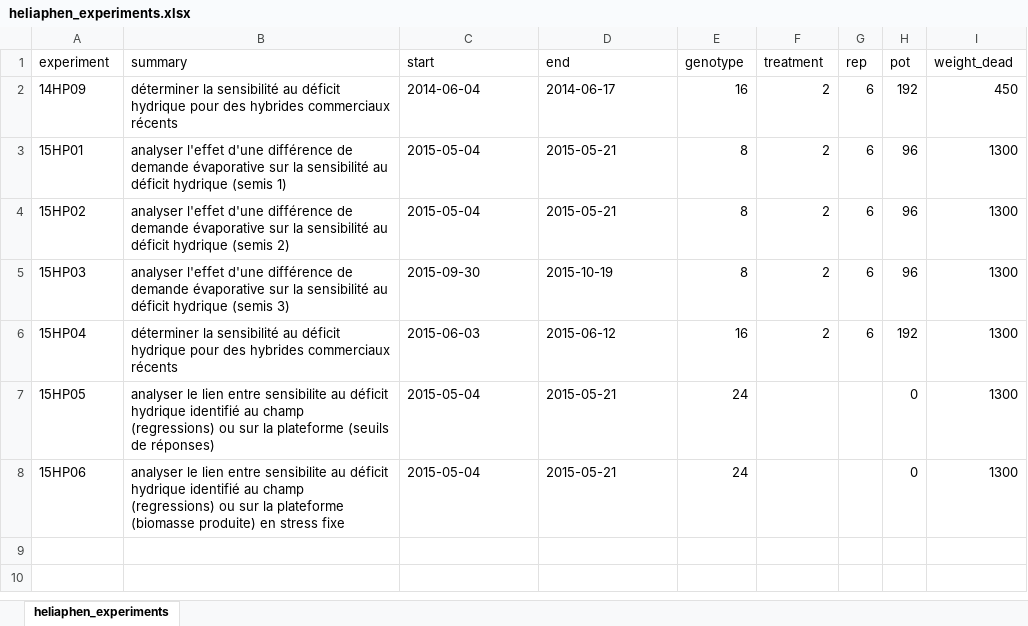
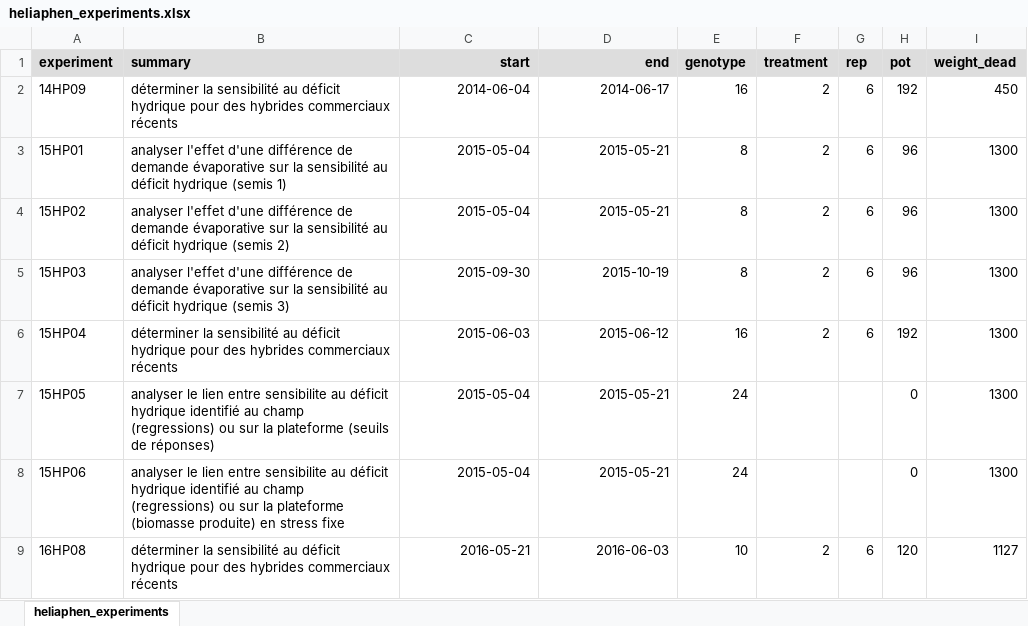
Before and after one commit to picasa/heliaphen, an Excel workbook: data/heliaphen_experiments.xlsx, sheet heliaphen_experiments, drawn as a sheet; values as stored, in another font and other column widths than the file's, no borders; the diff names each change by its address in the sheet, - before the commit and + after, or states it on an @@ line.

Commit message:
added export for water deficit table

```diff
--- a/data/heliaphen_experiments.xlsx (sheet heliaphen_experiments)
+++ b/data/heliaphen_experiments.xlsx (sheet heliaphen_experiments)
@@ A1:I1 fill: none → #DDDDDD, bold: off → on @@
-C1:D8 alignment: left
+C1:D8 alignment: right
+row 9: 16HP08 | déterminer la sensibilité au déficit hydrique pour des hybrides commerciaux récents | 2016-05-21 | 2016-06-03 | 10 | 2 | 6 | 120 | 1127
```
Also changed, not shown: 1 other file.
